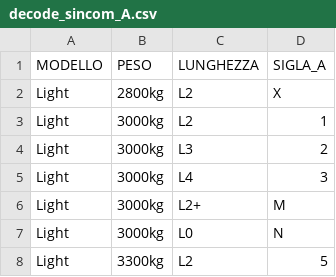
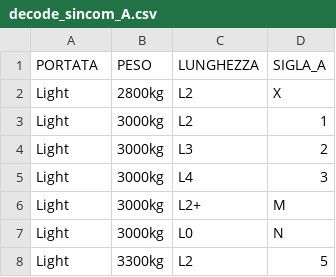
Before and after one commit to KindWoodpecker13/ducato-opt-tracker, a CSV file: decode_sincom_A.csv, drawn as a sheet; only a part is shown.

Commit message:
Update decode_sincom_A.csv

```diff
--- a/decode_sincom_A.csv
+++ b/decode_sincom_A.csv
@@ -1,2 +1,2 @@
-MODELLO;PESO;LUNGHEZZA;SIGLA_A
+PORTATA;PESO;LUNGHEZZA;SIGLA_A
 Light;2800kg;L2;X
```
